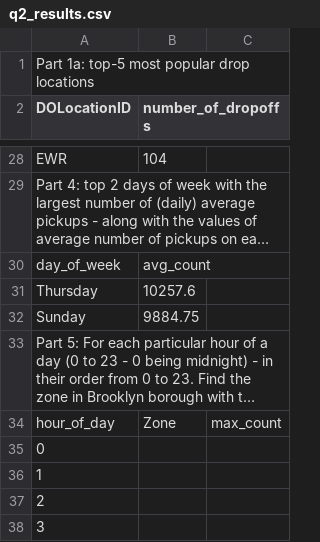
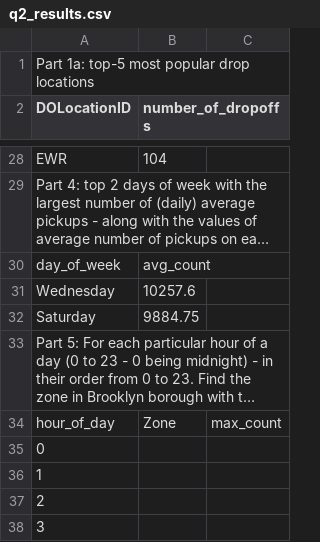
Before and after one commit to nickhepp/CSE6242OAN-data-and-visualization, a CSV file: hw3/HW3-skeleton/HW3/Q2/q2_results.csv, drawn as a sheet; only a part is shown, gaps mark what is left out; long unchanged cells end in …; the diff names each change by its address in the sheet, - before the commit and + after, or states it on an @@ line.

Commit message:
17.0 / 30.0

```diff
--- a/hw3/HW3-skeleton/HW3/Q2/q2_results.csv
+++ b/hw3/HW3-skeleton/HW3/Q2/q2_results.csv
-A31 (DOLocationID): Thursday
+A31 (DOLocationID): Wednesday
-A32 (DOLocationID): Sunday
+A32 (DOLocationID): Saturday
```
